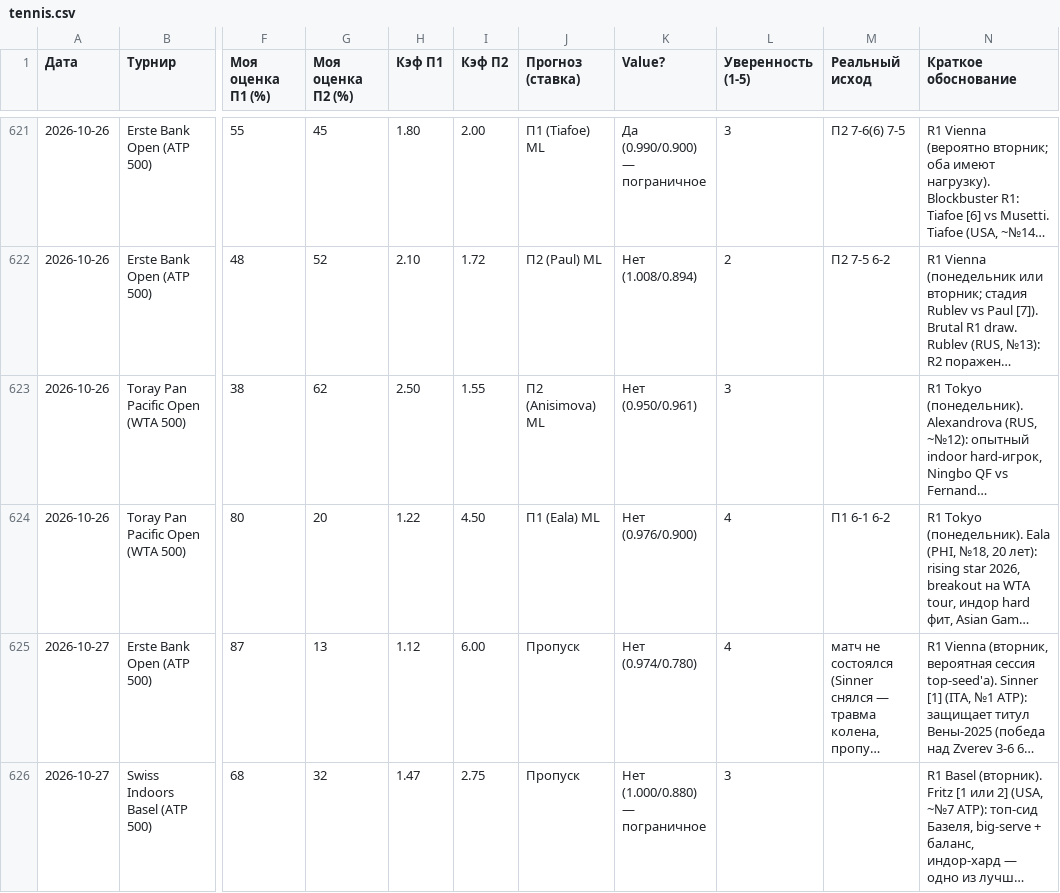
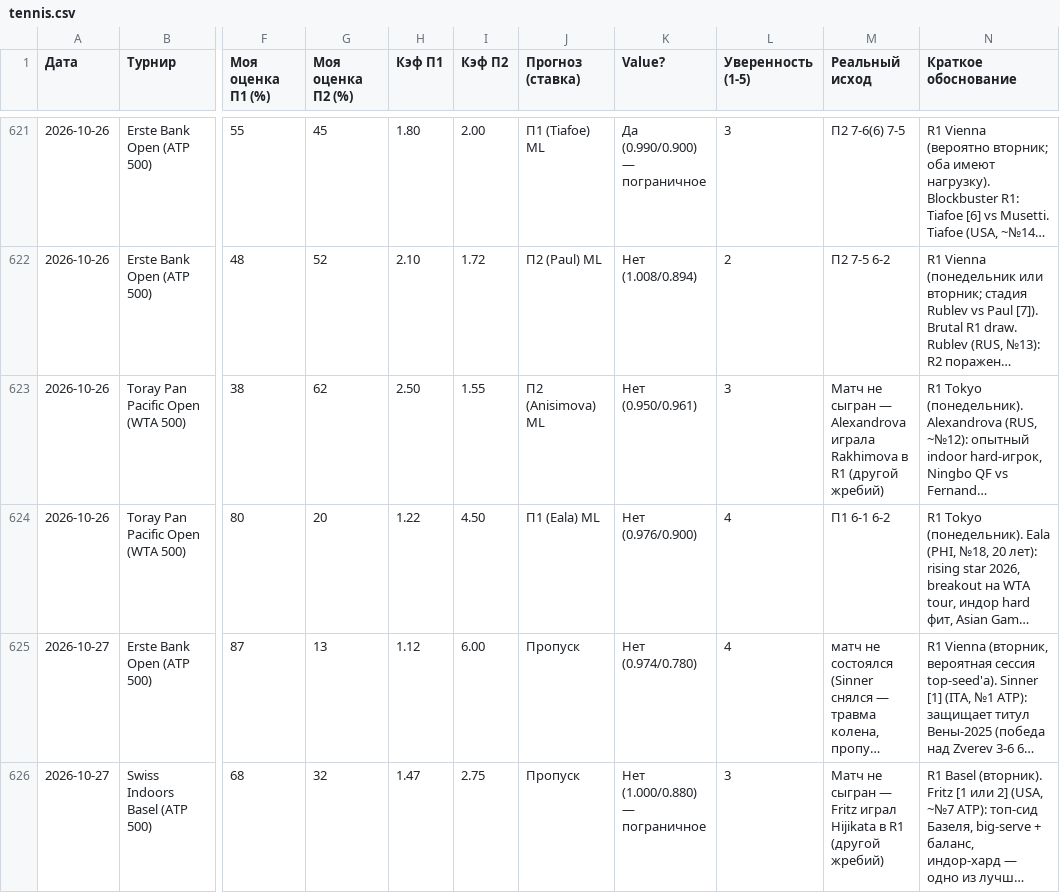
Before and after one commit to YlianPaulouskiy/Tennis-Statistics, a CSV file: data/tennis.csv, drawn as a sheet; only a part is shown, gaps mark what is left out; long unchanged cells end in …; the diff covers the shown part only; the diff names each change by its address in the sheet, - before the commit and + after, or states it on an @@ line.

```diff
--- a/data/tennis.csv
+++ b/data/tennis.csv
-M623 (Реальный исход): (empty)
+M623 (Реальный исход): Матч не сыгран — Alexandrova играла Rakhimova в R1 (другой жребий)
-M626 (Реальный исход): (empty)
+M626 (Реальный исход): Матч не сыгран — Fritz играл Hijikata в R1 (другой жребий)
```
Also changed, not shown: 3 added rows and 6 edited cells elsewhere in this file.
